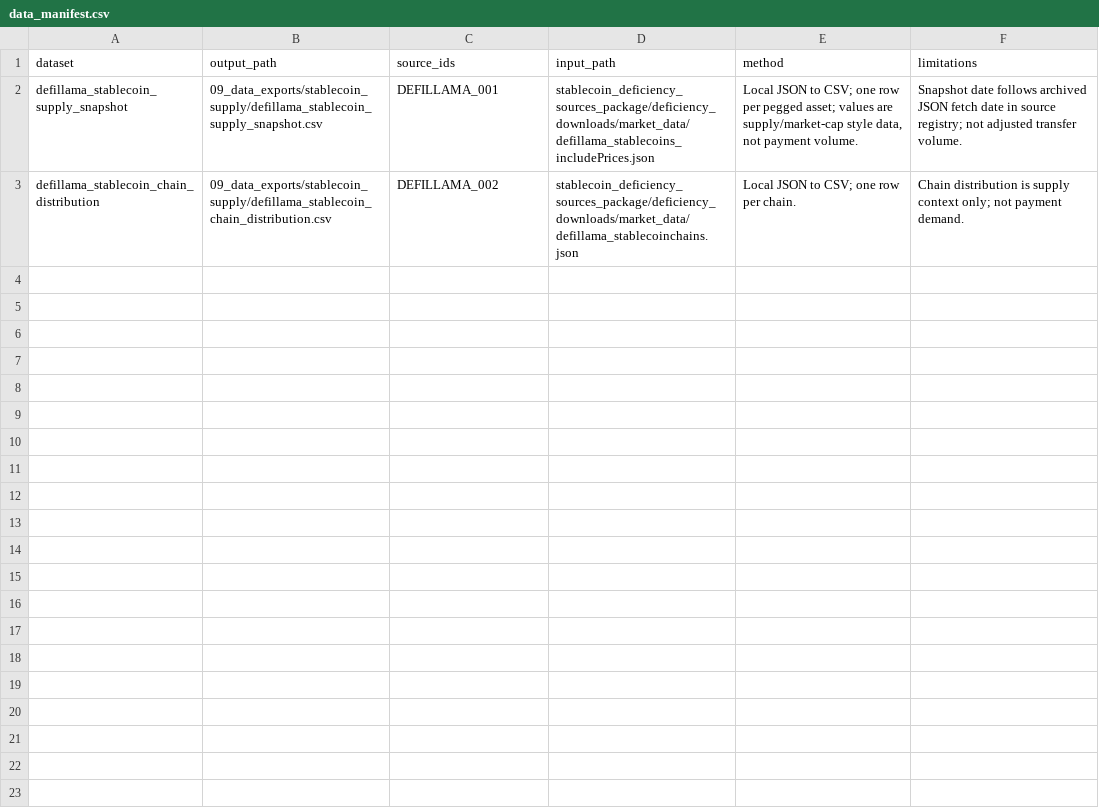
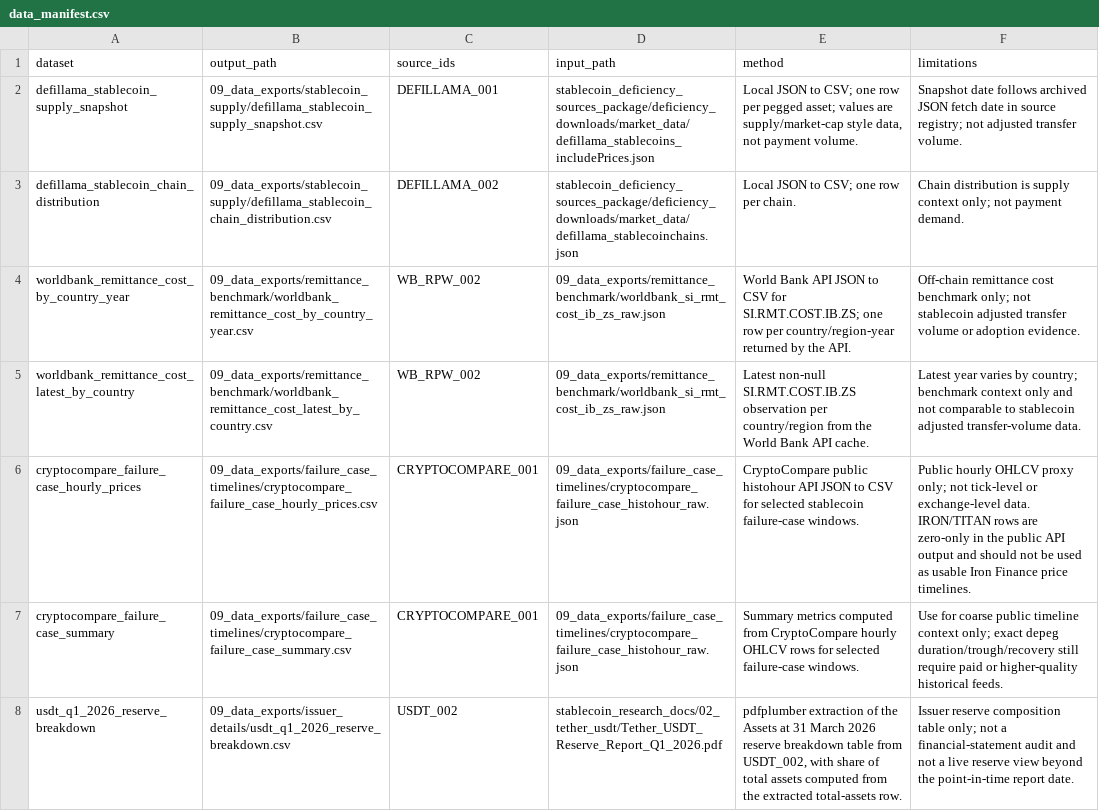
Before and after one commit to Frisk0316/stablecoin-ecosystem-research, a CSV file: 09_data_exports/data_manifest.csv, drawn as a sheet; the diff names each change by its address in the sheet, - before the commit and + after, or states it on an @@ line.

```diff
--- a/09_data_exports/data_manifest.csv
+++ b/09_data_exports/data_manifest.csv
+row 4: worldbank_remittance_cost_by_country_year | 09_data_exports/remittance_benchmark/worldbank_remittance_cost_by_country_year.csv | WB_RPW_002 | 09_data_exports/remittance_benchmark/worldbank_si_rmt_cost_ib_zs_raw.json | World Bank API JSON to CSV for SI.RMT.COST.IB.ZS; one row per country/region-year returned by the API. | Off-chain remittance cost benchmark only; not stablecoin adjusted transfer volume or adoption evidence.
+row 5: worldbank_remittance_cost_latest_by_country | 09_data_exports/remittance_benchmark/worldbank_remittance_cost_latest_by_country.csv | WB_RPW_002 | 09_data_exports/remittance_benchmark/worldbank_si_rmt_cost_ib_zs_raw.json | Latest non-null SI.RMT.COST.IB.ZS observation per country/region from the World Bank API cache. | Latest year varies by country; benchmark context only and not comparable to stablecoin adjusted transfer-volume data.
+row 6: cryptocompare_failure_case_hourly_prices | 09_data_exports/failure_case_timelines/cryptocompare_failure_case_hourly_prices.csv | CRYPTOCOMPARE_001 | 09_data_exports/failure_case_timelines/cryptocompare_failure_case_histohour_raw.json | CryptoCompare public histohour API JSON to CSV for selected stablecoin failure-case windows. | Public hourly OHLCV proxy only; not tick-level or exchange-level data. IRON/TITAN rows are zero-only in the public API output and should not be used as usable Iron Finance price timelines.
+row 7: cryptocompare_failure_case_summary | 09_data_exports/failure_case_timelines/cryptocompare_failure_case_summary.csv | CRYPTOCOMPARE_001 | 09_data_exports/failure_case_timelines/cryptocompare_failure_case_histohour_raw.json | Summary metrics computed from CryptoCompare hourly OHLCV rows for selected failure-case windows. | Use for coarse public timeline context only; exact depeg duration/trough/recovery still require paid or higher-quality historical feeds.
+row 8: usdt_q1_2026_reserve_breakdown | 09_data_exports/issuer_details/usdt_q1_2026_reserve_breakdown.csv | USDT_002 | stablecoin_research_docs/02_tether_usdt/Tether_USDT_Reserve_Report_Q1_2026.pdf | pdfplumber extraction of the Assets at 31 March 2026 reserve breakdown table from USDT_002, with share of total assets computed from the extracted total-assets row. | Issuer reserve composition table only; not a financial-statement audit and not a live reserve view beyond the point-in-time report date.
```
Also changed, not shown: 01_sources/source_registry.csv, 04_matrices/failure_case_matrix.csv, 42 other files.
